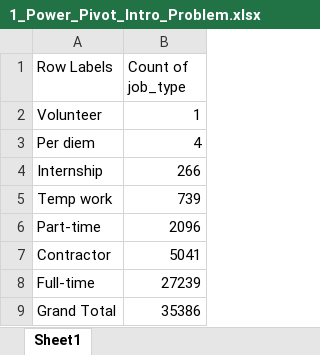
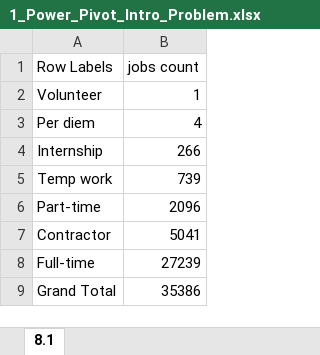
Before and after one commit to Josphat28/Excel_Project_Data_Analytics, an Excel workbook: 0_Resources/Problems/8_Power_Pivot/1_Power_Pivot_Intro_Problem.xlsx, sheet 8.1, drawn as a sheet; values as stored, in another font and other column widths than the file's, no borders; charts and pictures not drawn; the diff names each change by its address in the sheet, - before the commit and + after, or states it on an @@ line.

```diff
--- a/0_Resources/Problems/8_Power_Pivot/1_Power_Pivot_Intro_Problem.xlsx (sheet 8.1)
+++ b/0_Resources/Problems/8_Power_Pivot/1_Power_Pivot_Intro_Problem.xlsx (sheet 8.1)
-sheet tab: Sheet1
+sheet tab: 8.1
-B1: Count of job_type
+B1: jobs count
```
Also changed, not shown: charts or pictures, 1 other file.
